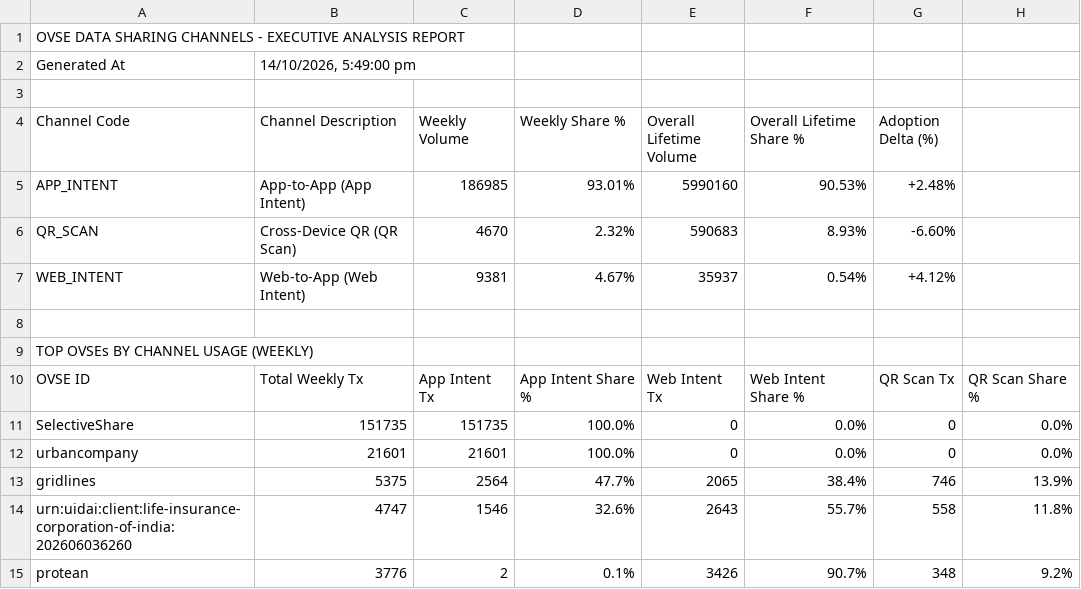
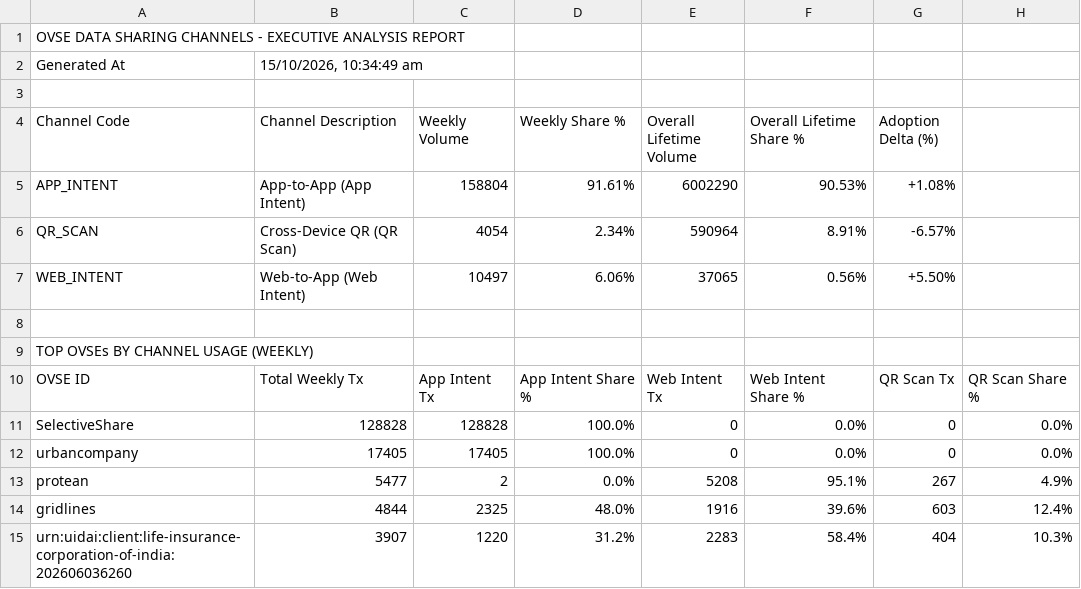
Before and after one commit to abee-narayan/OVSE-Dashboard, a CSV file: OVSE_Sharing_Channels_Analysis.csv, drawn as a sheet; only a part is shown; the diff covers the shown part only.

```diff
--- a/OVSE_Sharing_Channels_Analysis.csv
+++ b/OVSE_Sharing_Channels_Analysis.csv
@@ -1,8 +1,8 @@
 OVSE DATA SHARING CHANNELS - EXECUTIVE ANALYSIS REPORT
-Generated At,"14/10/2026, 5:49:00 pm"
+Generated At,"15/10/2026, 10:34:49 am"
 ,,,,,,
 Channel Code,Channel Description,Weekly Volume,Weekly Share %,Overall Lifetime Volume,Overall Lifetime Share %,Adoption Delta (%)
-APP_INTENT,App-to-App (App Intent),186985,93.01%,5990160,90.53%,+2.48%
-QR_SCAN,Cross-Device QR (QR Scan),4670,2.32%,590683,8.93%,-6.60%
-WEB_INTENT,Web-to-App (Web Intent),9381,4.67%,35937,0.54%,+4.12%
+APP_INTENT,App-to-App (App Intent),158804,91.61%,6002290,90.53%,+1.08%
+QR_SCAN,Cross-Device QR (QR Scan),4054,2.34%,590964,8.91%,-6.57%
+WEB_INTENT,Web-to-App (Web Intent),10497,6.06%,37065,0.56%,+5.50%
 ,,,,,,
@@ -10,6 +10,6 @@ TOP OVSEs BY CHANNEL USAGE (WEEKLY)
 OVSE ID,Total Weekly Tx,App Intent Tx,App Intent Share %,Web Intent Tx,Web Intent Share %,QR Scan Tx,QR Scan Share %
-SelectiveShare,151735,151735,100.0%,0,0.0%,0,0.0%
-urbancompany,21601,21601,100.0%,0,0.0%,0,0.0%
-gridlines,5375,2564,47.7%,2065,38.4%,746,13.9%
-urn:uidai:client:life-insurance-corporation-of-india:202606036260,4747,1546,32.6%,2643,55.7%,558,11.8%
-protean,3776,2,0.1%,3426,90.7%,348,9.2%
+SelectiveShare,128828,128828,100.0%,0,0.0%,0,0.0%
+urbancompany,17405,17405,100.0%,0,0.0%,0,0.0%
+protean,5477,2,0.0%,5208,95.1%,267,4.9%
+gridlines,4844,2325,48.0%,1916,39.6%,603,12.4%
+urn:uidai:client:life-insurance-corporation-of-india:202606036260,3907,1220,31.2%,2283,58.4%,404,10.3%
```
Also changed, not shown: 4 added rows, 4 removed rows and 29 edited cells elsewhere in this file, OVSE_Error_Code_Analysis.csv, OVSE_Executive_Summary_Report.csv, 12 other files.
